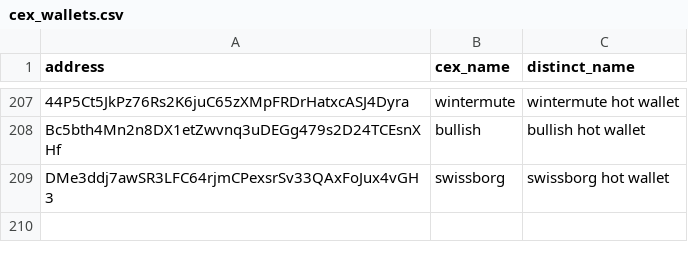
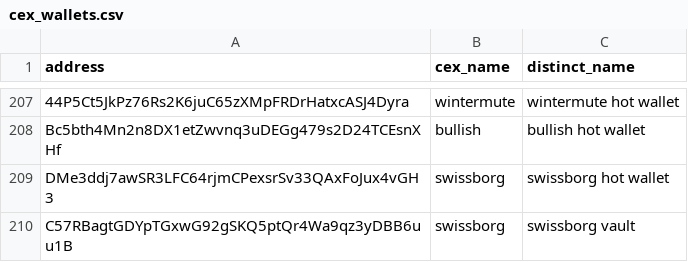
Before and after one commit to prasanna-ML-expert/jayind, a CSV file: cex_wallets.csv, drawn as a sheet; only a part is shown, gaps mark what is left out.

Commit message:
Update cex_wallets.csv

```diff
--- a/cex_wallets.csv
+++ b/cex_wallets.csv
@@ -209 +209,2 @@ Bc5bth4Mn2n8DX1etZwvnq3uDEGg479s2D24TCEsnXHf,bullish,bullish hot wallet
 DMe3ddj7awSR3LFC64rjmCPexsrSv33QAxFoJux4vGH3,swissborg,swissborg hot wallet
+C57RBagtGDYpTGxwG92gSKQ5ptQr4Wa9qz3yDBB6uu1B,swissborg, swissborg vault
```
